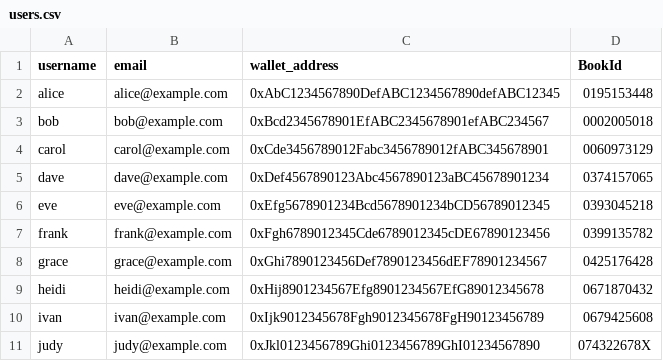
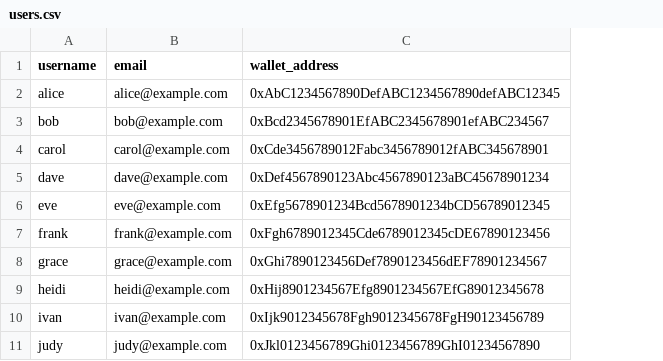
Before and after one commit to deborapucciarelli/progettoSDD, a CSV file: database/users.csv, drawn as a sheet; the diff names each change by its address in the sheet, - before the commit and + after, or states it on an @@ line.

Commit message:
modifica campo users csv

```diff
--- a/database/users.csv
+++ b/database/users.csv
-column D (BookId), rows 2-11: 0195153448 | 0002005018 | 0060973129 | 0374157065 | 0393045218 | 0399135782 | 0425176428 | 0671870432 | 0679425608 | 074322678X
```
Also changed, not shown: 1 other file.
